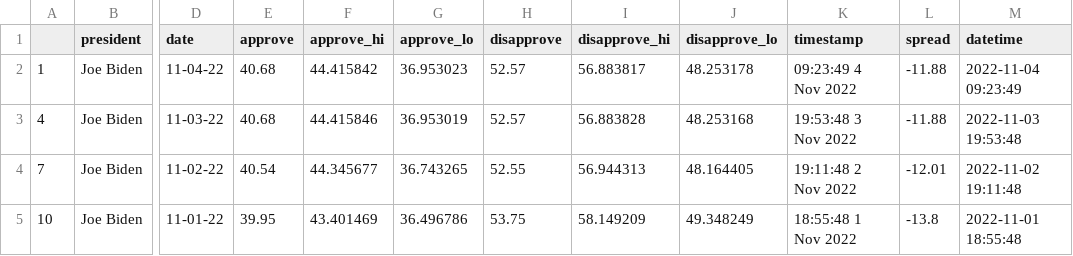
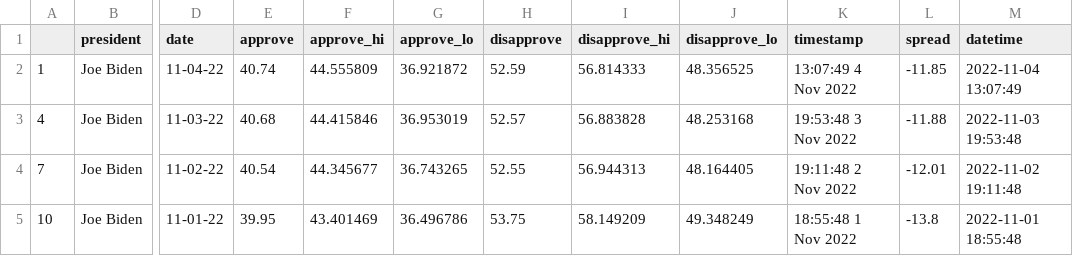
Before and after one commit to TannisthaSinha/live-scraper-demo, a CSV file: data/processed/biden_polls_adults.csv, drawn as a sheet; only a part is shown, gaps mark what is left out; the diff names each change by its address in the sheet, - before the commit and + after, or states it on an @@ line.

```diff
--- a/data/processed/biden_polls_adults.csv
+++ b/data/processed/biden_polls_adults.csv
-E2 (approve): 40.68
+E2 (approve): 40.74
-F2 (approve_hi): 44.415842
+F2 (approve_hi): 44.555809
-G2 (approve_lo): 36.953023
+G2 (approve_lo): 36.921872
-H2 (disapprove): 52.57
+H2 (disapprove): 52.59
-I2 (disapprove_hi): 56.883817
+I2 (disapprove_hi): 56.814333
-J2 (disapprove_lo): 48.253178
+J2 (disapprove_lo): 48.356525
-K2 (timestamp): 09:23:49 4 Nov 2022
+K2 (timestamp): 13:07:49 4 Nov 2022
-L2 (spread): -11.88
+L2 (spread): -11.85
-M2 (datetime): 2022-11-04 09:23:49
+M2 (datetime): 2022-11-04 13:07:49
```
